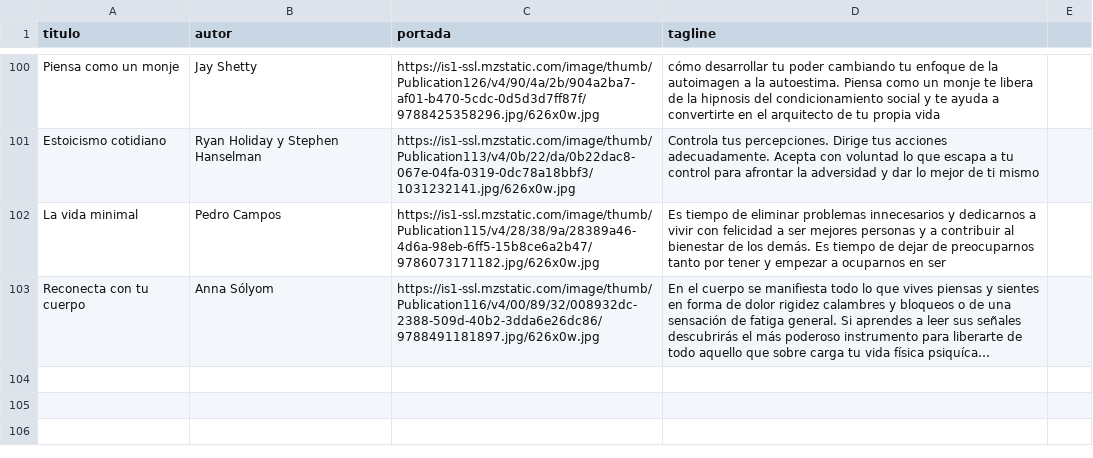
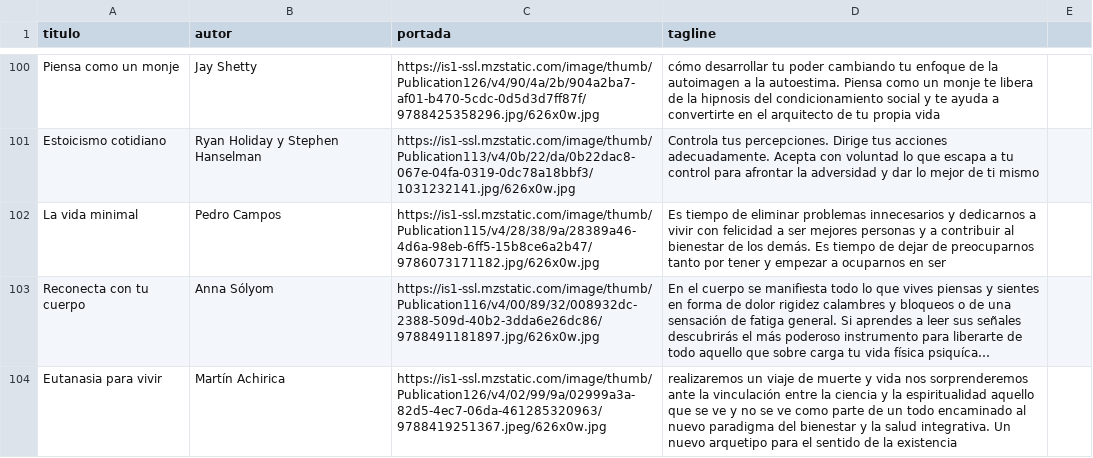
Before and after one commit to badirnakid/triggui-content, a CSV file: data/libros_master.csv, drawn as a sheet; only a part is shown, gaps mark what is left out; long unchanged cells end in …; the diff names each change by its address in the sheet, - before the commit and + after, or states it on an @@ line.

Commit message:
Update libros_master.csv

```diff
--- a/data/libros_master.csv
+++ b/data/libros_master.csv
+row 104: Eutanasia para vivir | Martín Achirica | https://is1-ssl.mzstatic.com/image/thumb/Publication126/v4/02/99/9a/02999a3a-82d5-4ec7-06da-461285320963/9788419251367.jpeg/626x0w.jpg | realizaremos un viaje de muerte y vida nos sorprenderemos ante la vinculación entre la ciencia y la espiritualidad aquello que se ve y no se ve como parte de un todo encaminado al nuevo paradigma del bienestar y la salud integrativa. Un nuevo arquetipo para el sentido de la existencia
```
